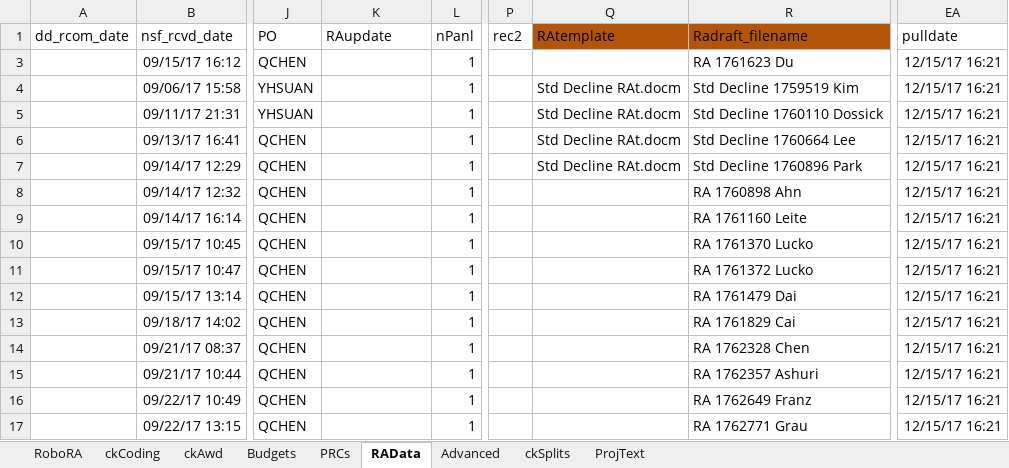
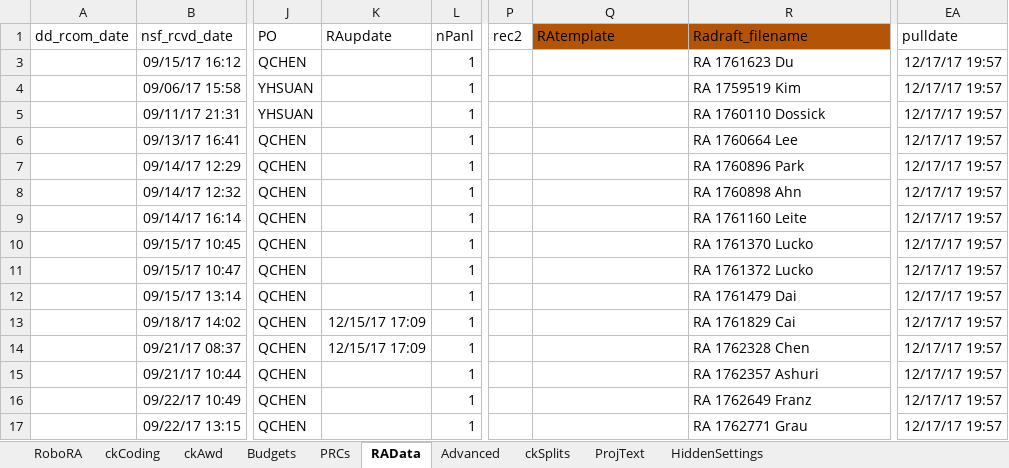
Before and after one commit to NSF-ENG/excelSQL, an Excel workbook: RoboRA/RoboRA_v0.6.xlsm, sheet RAData, drawn as a sheet; only a part is shown, gaps mark what is left out; values as stored, in another font and other column widths than the file's, no borders; charts and pictures and conditional formats and table styles not drawn; the diff names each change by its address in the sheet, - before the commit and + after, or states it on an @@ line.

```diff
--- a/RoboRA/RoboRA_v0.6.xlsm (sheet RAData)
+++ b/RoboRA/RoboRA_v0.6.xlsm (sheet RAData)
@@ sheet tab unhidden: HiddenSettings @@
-EA3:EA17 (pulldate): 12/15/17 16:21
+EA3:EA17 (pulldate): 12/17/17 19:57
-Q4:Q7 (RAtemplate): Std Decline RAt.docm
+Q4:Q7 (RAtemplate): (empty)
-R4 (Radraft_filename): Std Decline 1759519 Kim
+R4 (Radraft_filename): RA 1759519 Kim
-R5 (Radraft_filename): Std Decline 1760110 Dossick
+R5 (Radraft_filename): RA 1760110 Dossick
-R6 (Radraft_filename): Std Decline 1760664 Lee
+R6 (Radraft_filename): RA 1760664 Lee
-R7 (Radraft_filename): Std Decline 1760896 Park
+R7 (Radraft_filename): RA 1760896 Park
-K13:K14 (RAupdate): (empty)
+K13:K14 (RAupdate): 12/15/17 17:09
```
Also changed, not shown: sheet ckAwd, 7 other files.
